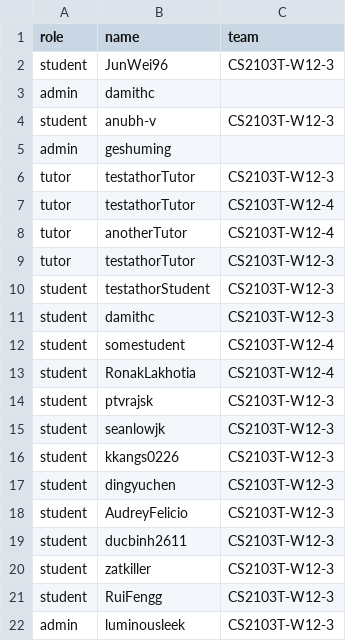
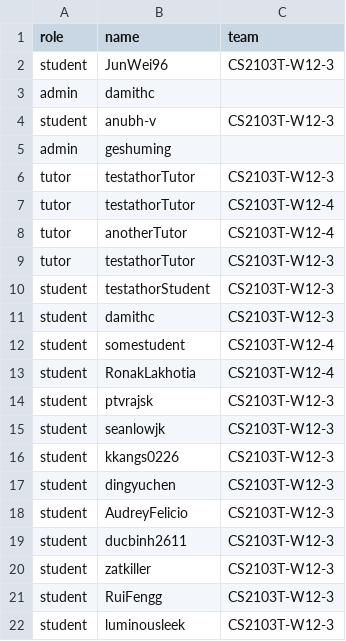
Before and after one commit to luminousleek/public_data, a CSV file: data.csv, drawn as a sheet.

Commit message:
Update data.csv

```diff
--- a/data.csv
+++ b/data.csv
@@ -21,2 +21,2 @@ student,zatkiller,CS2103T-W12-3
 student,RuiFengg,CS2103T-W12-3
-admin,luminousleek,CS2103T-W12-3
+student,luminousleek,CS2103T-W12-3
```
